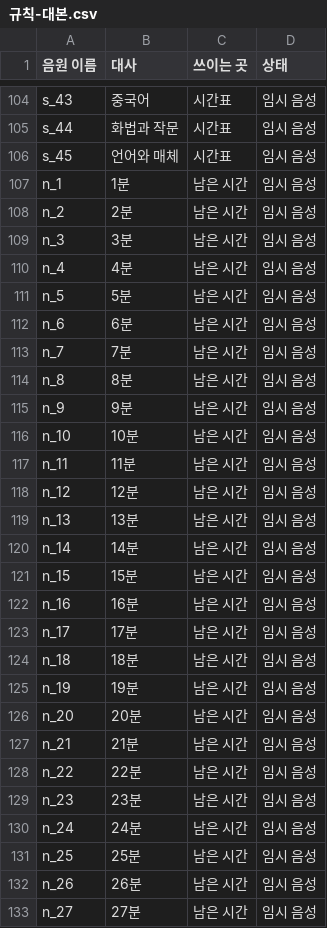
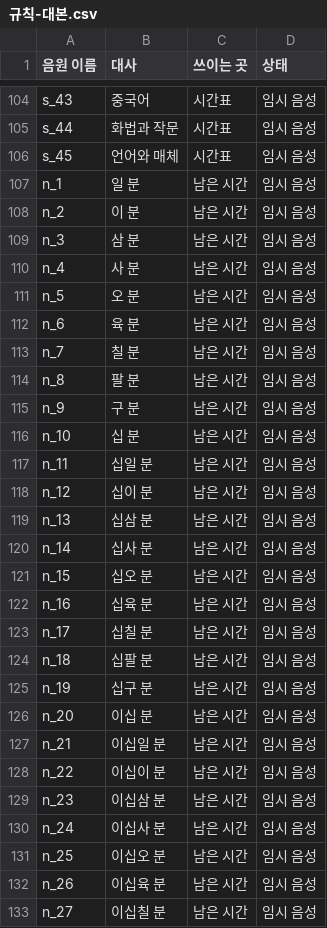
Before and after one commit to cordmin/HYUNDAI, a CSV file: voice/규칙-대본.csv, drawn as a sheet; only a part is shown, gaps mark what is left out; the diff covers the shown part only.

```diff
--- a/voice/규칙-대본.csv
+++ b/voice/규칙-대본.csv
@@ -106,28 +106,28 @@
 "s_45","언어와 매체","시간표","임시 음성"
-"n_1","1분","남은 시간","임시 음성"
-"n_2","2분","남은 시간","임시 음성"
-"n_3","3분","남은 시간","임시 음성"
-"n_4","4분","남은 시간","임시 음성"
-"n_5","5분","남은 시간","임시 음성"
-"n_6","6분","남은 시간","임시 음성"
-"n_7","7분","남은 시간","임시 음성"
-"n_8","8분","남은 시간","임시 음성"
-"n_9","9분","남은 시간","임시 음성"
-"n_10","10분","남은 시간","임시 음성"
-"n_11","11분","남은 시간","임시 음성"
-"n_12","12분","남은 시간","임시 음성"
-"n_13","13분","남은 시간","임시 음성"
-"n_14","14분","남은 시간","임시 음성"
-"n_15","15분","남은 시간","임시 음성"
-"n_16","16분","남은 시간","임시 음성"
-"n_17","17분","남은 시간","임시 음성"
-"n_18","18분","남은 시간","임시 음성"
-"n_19","19분","남은 시간","임시 음성"
-"n_20","20분","남은 시간","임시 음성"
-"n_21","21분","남은 시간","임시 음성"
-"n_22","22분","남은 시간","임시 음성"
-"n_23","23분","남은 시간","임시 음성"
-"n_24","24분","남은 시간","임시 음성"
-"n_25","25분","남은 시간","임시 음성"
-"n_26","26분","남은 시간","임시 음성"
-"n_27","27분","남은 시간","임시 음성"
+"n_1","일 분","남은 시간","임시 음성"
+"n_2","이 분","남은 시간","임시 음성"
+"n_3","삼 분","남은 시간","임시 음성"
+"n_4","사 분","남은 시간","임시 음성"
+"n_5","오 분","남은 시간","임시 음성"
+"n_6","육 분","남은 시간","임시 음성"
+"n_7","칠 분","남은 시간","임시 음성"
+"n_8","팔 분","남은 시간","임시 음성"
+"n_9","구 분","남은 시간","임시 음성"
+"n_10","십 분","남은 시간","임시 음성"
+"n_11","십일 분","남은 시간","임시 음성"
+"n_12","십이 분","남은 시간","임시 음성"
+"n_13","십삼 분","남은 시간","임시 음성"
+"n_14","십사 분","남은 시간","임시 음성"
+"n_15","십오 분","남은 시간","임시 음성"
+"n_16","십육 분","남은 시간","임시 음성"
+"n_17","십칠 분","남은 시간","임시 음성"
+"n_18","십팔 분","남은 시간","임시 음성"
+"n_19","십구 분","남은 시간","임시 음성"
+"n_20","이십 분","남은 시간","임시 음성"
+"n_21","이십일 분","남은 시간","임시 음성"
+"n_22","이십이 분","남은 시간","임시 음성"
+"n_23","이십삼 분","남은 시간","임시 음성"
+"n_24","이십사 분","남은 시간","임시 음성"
+"n_25","이십오 분","남은 시간","임시 음성"
+"n_26","이십육 분","남은 시간","임시 음성"
+"n_27","이십칠 분","남은 시간","임시 음성"
```
Also changed, not shown: 9 edited cells elsewhere in this file, 1 other file.
